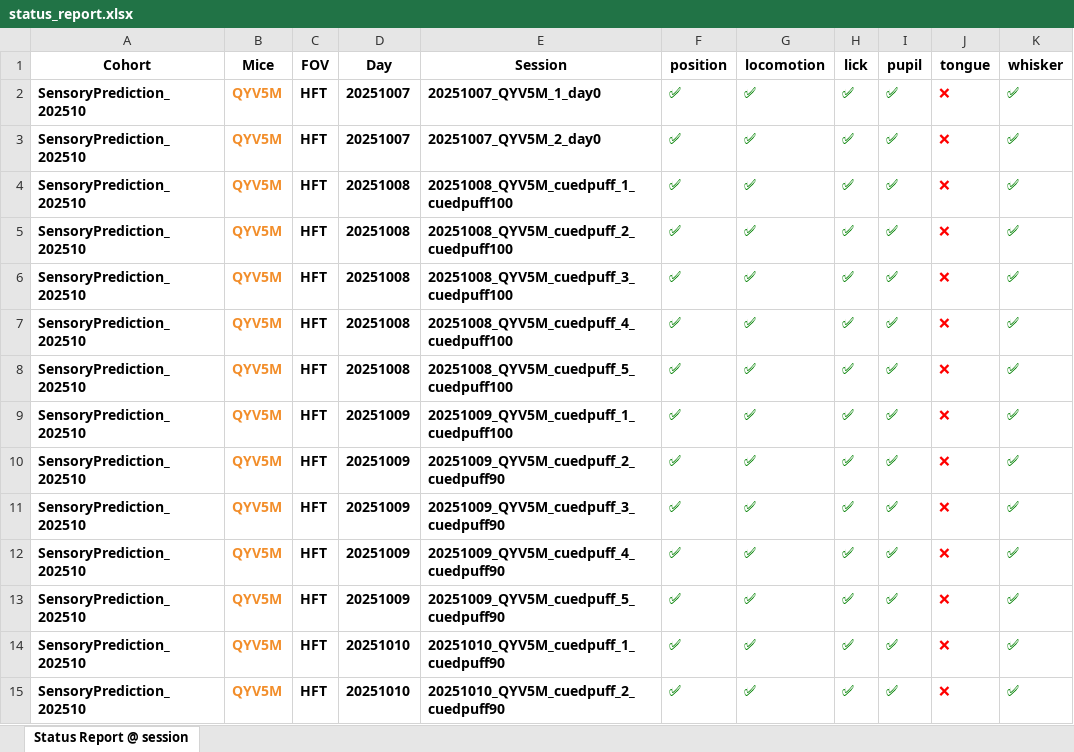
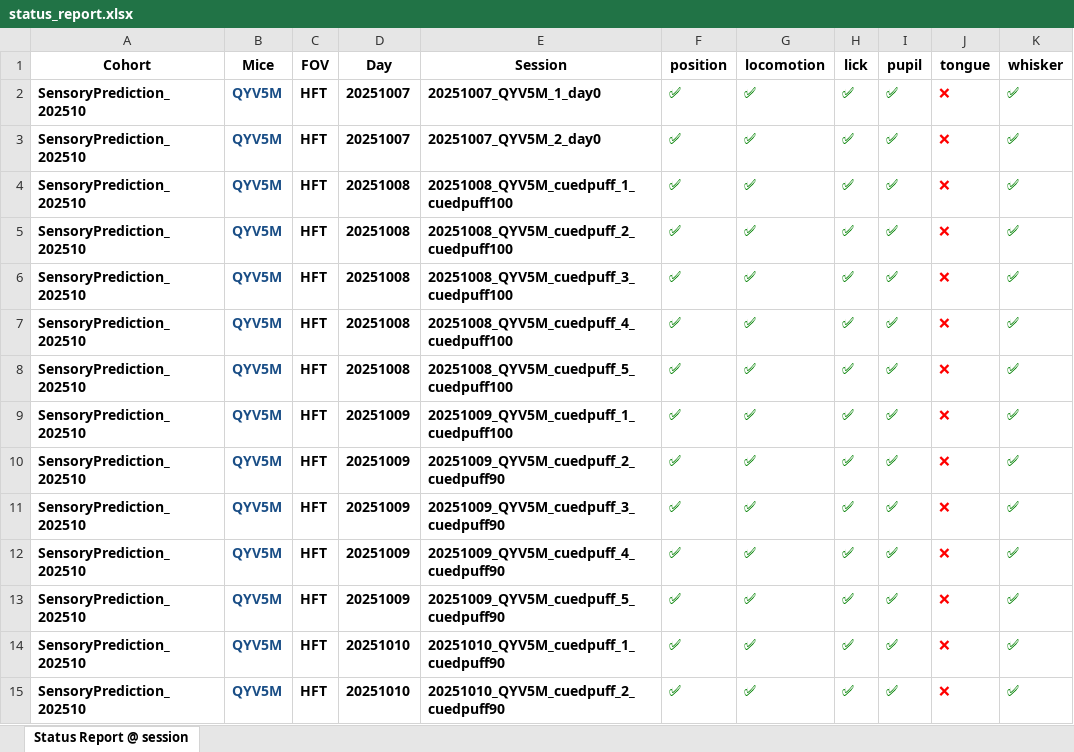
Before and after one commit to barthlab/ratatouille, an Excel workbook: cook/head_fixed_training_sensory_prediction/status_report.xlsx, sheet Status Report @ session, drawn as a sheet; only a part is shown; values as stored, in another font and other column widths than the file's, no borders; the diff covers the shown part only; the diff names each change by its address in the sheet, - before the commit and + after, or states it on an @@ line.

```diff
--- a/cook/head_fixed_training_sensory_prediction/status_report.xlsx (sheet Status Report @ session)
+++ b/cook/head_fixed_training_sensory_prediction/status_report.xlsx (sheet Status Report @ session)
-B2:B15 text colour: #F28E2B
+B2:B15 text colour: #1A4E86
```
Also changed, not shown: cell formats elsewhere in this sheet, 3 other files.
